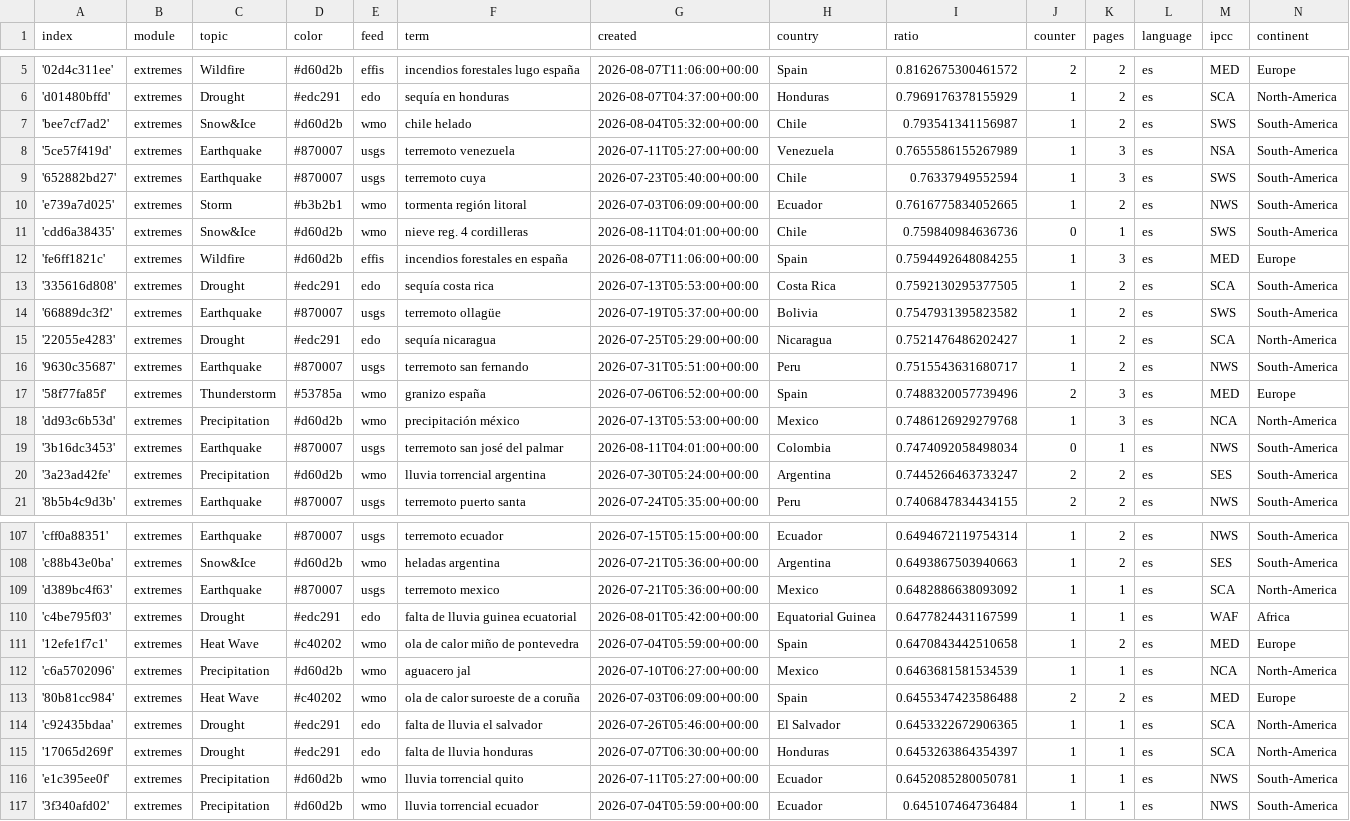
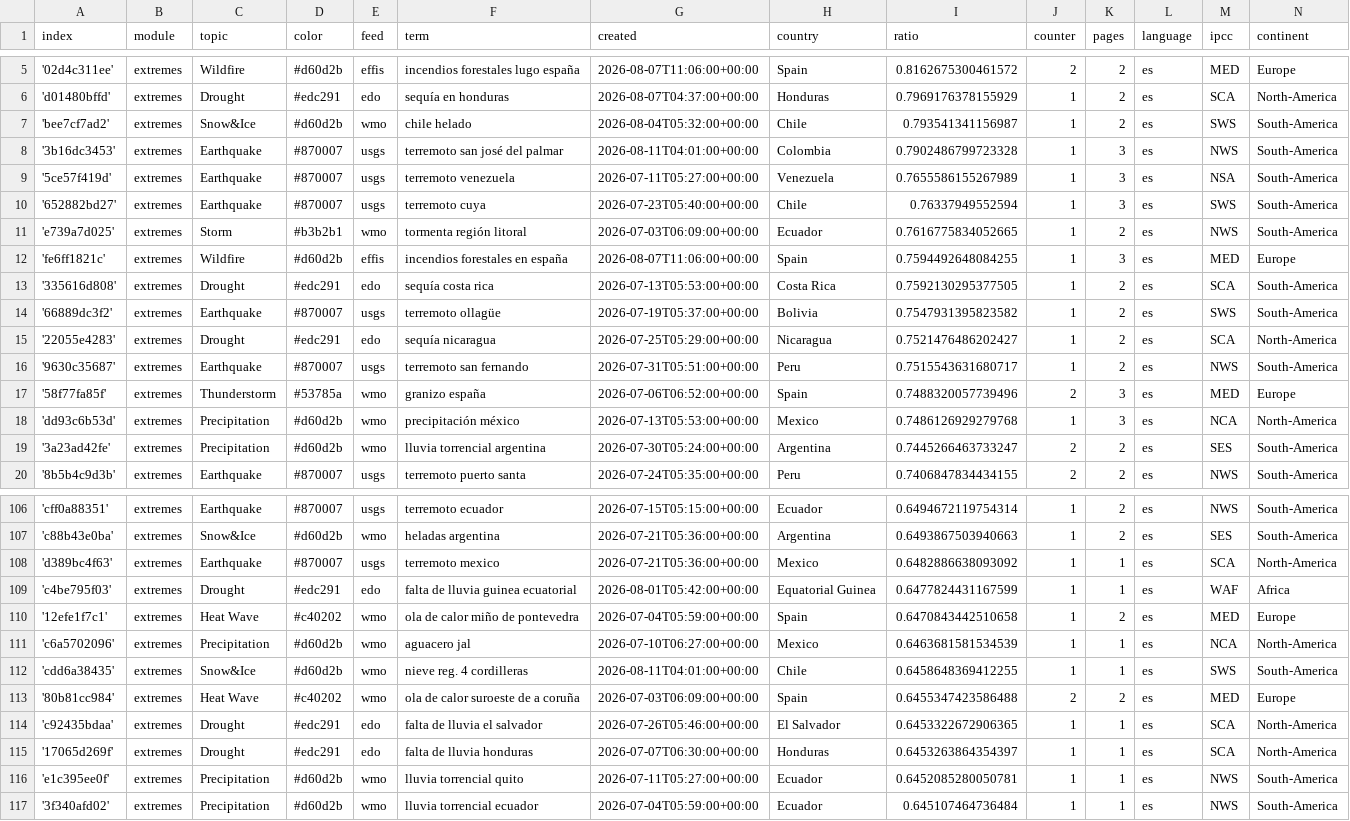
Before and after one commit to jannikdo28-news/spanishExtremes, a CSV file: terms.csv, drawn as a sheet; only a part is shown, gaps mark what is left out; removed rows and columns are numbered as before the commit, all else as after; the diff names each change by its address in the sheet, - before the commit and + after, or states it on an @@ line.

```diff
--- a/terms.csv
+++ b/terms.csv
+row 8: '3b16dc3453' | extremes | Earthquake | #870007 | usgs | terremoto san josé del palmar | 2026-08-11T04:01:00+00:00 | Colombia | 0.7902486799723328 | 1 | 3 | es | NWS | South-America
-row 11: 'cdd6a38435' | extremes | Snow&Ice | #d60d2b | wmo | nieve reg. 4 cordilleras | 2026-08-11T04:01:00+00:00 | Chile | 0.759840984636736 | 0 | 1 | es | SWS | South-America
-row 19: '3b16dc3453' | extremes | Earthquake | #870007 | usgs | terremoto san josé del palmar | 2026-08-11T04:01:00+00:00 | Colombia | 0.7474092058498034 | 0 | 1 | es | NWS | South-America
+row 112: 'cdd6a38435' | extremes | Snow&Ice | #d60d2b | wmo | nieve reg. 4 cordilleras | 2026-08-11T04:01:00+00:00 | Chile | 0.6458648369412255 | 1 | 1 | es | SWS | South-America
```
Also changed, not shown: 1 other file.
